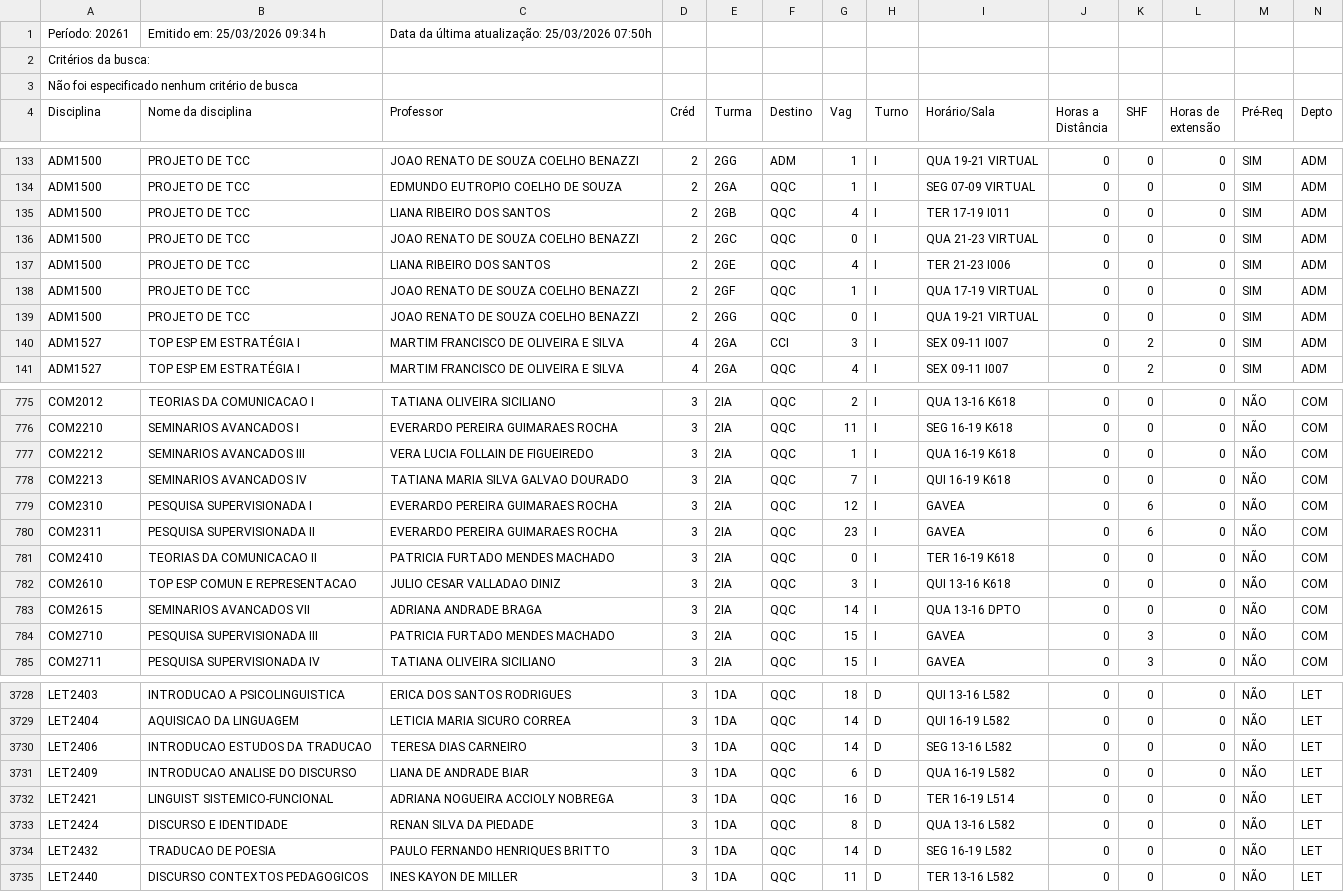
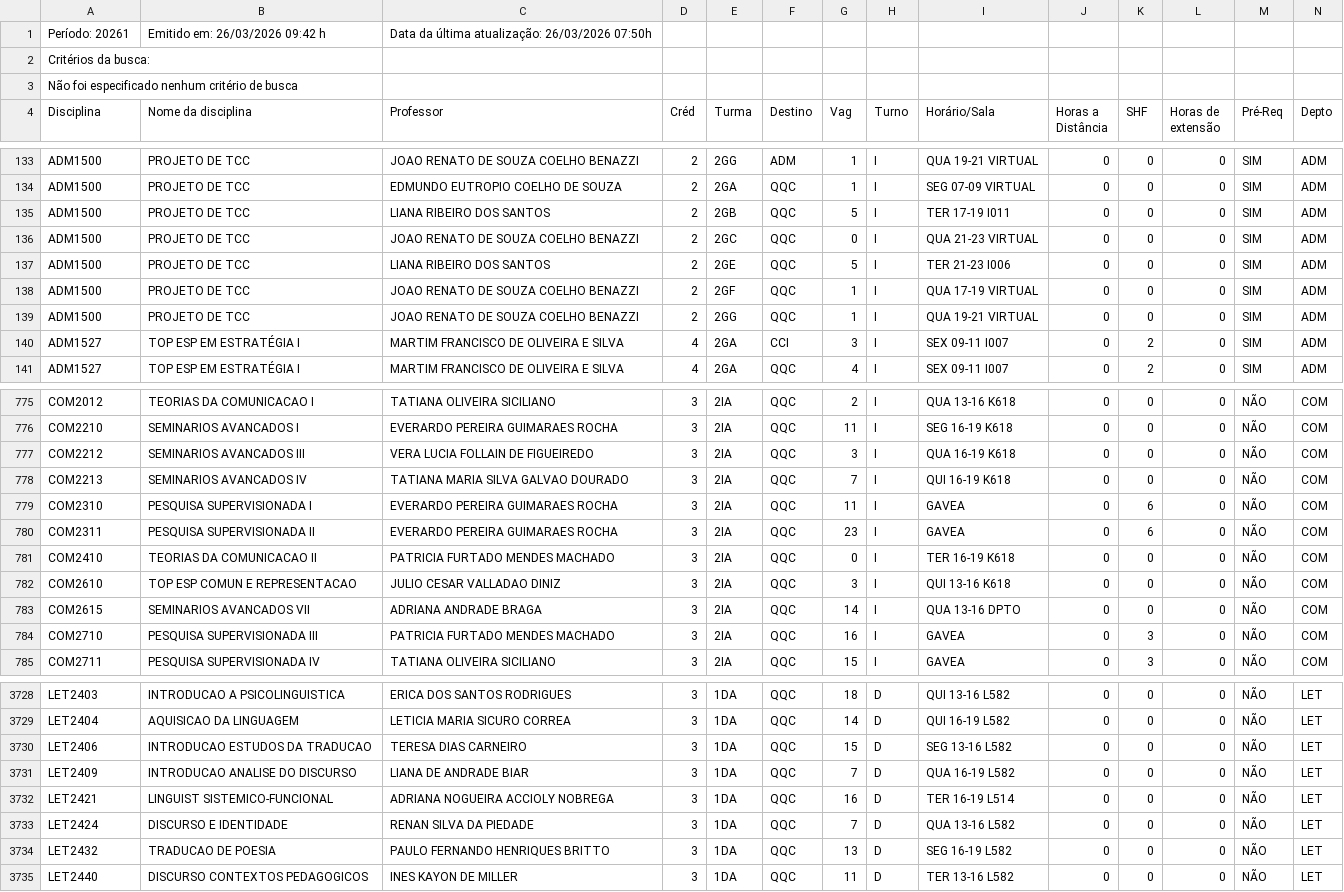
Before and after one commit to bentoemanuel/bentoemanuel.github.io, a CSV file: HORARIO_DAS_DISCIPLINAS.csv, drawn as a sheet; only a part is shown, gaps mark what is left out; the diff covers the shown part only.

```diff
--- a/HORARIO_DAS_DISCIPLINAS.csv
+++ b/HORARIO_DAS_DISCIPLINAS.csv
@@ -1,2 +1,2 @@
-Período: 20261;Emitido em: 25/03/2026 09:34 h; Data da última atualização: 25/03/2026 07:50h;
+Período: 20261;Emitido em: 26/03/2026 09:42 h; Data da última atualização: 26/03/2026 07:50h;
 Critérios da busca:
@@ -134,7 +134,7 @@ ADM1500; PROJETO DE TCC ;JOAO RENATO DE SOUZA COELHO BENAZZI;2;2GG;ADM;1;I;QUA 1
 ADM1500; PROJETO DE TCC ;EDMUNDO EUTROPIO COELHO DE SOUZA;2;2GA;QQC;1;I;SEG 07-09 VIRTUAL  ;0;0;0; SIM ;ADM;
-ADM1500; PROJETO DE TCC ;LIANA RIBEIRO DOS SANTOS;2;2GB;QQC;4;I;TER 17-19 I011  ;0;0;0; SIM ;ADM;
+ADM1500; PROJETO DE TCC ;LIANA RIBEIRO DOS SANTOS;2;2GB;QQC;5;I;TER 17-19 I011  ;0;0;0; SIM ;ADM;
 ADM1500; PROJETO DE TCC ;JOAO RENATO DE SOUZA COELHO BENAZZI;2;2GC;QQC;0;I;QUA 21-23 VIRTUAL  ;0;0;0; SIM ;ADM;
-ADM1500; PROJETO DE TCC ;LIANA RIBEIRO DOS SANTOS;2;2GE;QQC;4;I;TER 21-23 I006  ;0;0;0; SIM ;ADM;
+ADM1500; PROJETO DE TCC ;LIANA RIBEIRO DOS SANTOS;2;2GE;QQC;5;I;TER 21-23 I006  ;0;0;0; SIM ;ADM;
 ADM1500; PROJETO DE TCC ;JOAO RENATO DE SOUZA COELHO BENAZZI;2;2GF;QQC;1;I;QUA 17-19 VIRTUAL  ;0;0;0; SIM ;ADM;
-ADM1500; PROJETO DE TCC ;JOAO RENATO DE SOUZA COELHO BENAZZI;2;2GG;QQC;0;I;QUA 19-21 VIRTUAL  ;0;0;0; SIM ;ADM;
+ADM1500; PROJETO DE TCC ;JOAO RENATO DE SOUZA COELHO BENAZZI;2;2GG;QQC;1;I;QUA 19-21 VIRTUAL  ;0;0;0; SIM ;ADM;
 ADM1527; TOP ESP EM ESTRATÉGIA I ;MARTIM FRANCISCO DE OLIVEIRA E SILVA;4;2GA;CCI;3;I;SEX 09-11 I007  ;0;2;0; SIM ;ADM;
@@ -776,5 +776,5 @@ COM2012; TEORIAS DA COMUNICACAO I ;TATIANA OLIVEIRA SICILIANO;3;2IA;QQC;2;I;QUA
 COM2210; SEMINARIOS AVANCADOS I ;EVERARDO PEREIRA GUIMARAES ROCHA;3;2IA;QQC;11;I;SEG 16-19 K618  ;0;0;0;NÃO;COM;
-COM2212; SEMINARIOS AVANCADOS III ;VERA LUCIA FOLLAIN DE FIGUEIREDO;3;2IA;QQC;1;I;QUA 16-19 K618  ;0;0;0;NÃO;COM;
+COM2212; SEMINARIOS AVANCADOS III ;VERA LUCIA FOLLAIN DE FIGUEIREDO;3;2IA;QQC;3;I;QUA 16-19 K618  ;0;0;0;NÃO;COM;
 COM2213; SEMINARIOS AVANCADOS IV ;TATIANA MARIA SILVA GALVAO DOURADO;3;2IA;QQC;7;I;QUI 16-19 K618  ;0;0;0;NÃO;COM;
-COM2310; PESQUISA SUPERVISIONADA I ;EVERARDO PEREIRA GUIMARAES ROCHA;3;2IA;QQC;12;I;GAVEA;0;6;0;NÃO;COM;
+COM2310; PESQUISA SUPERVISIONADA I ;EVERARDO PEREIRA GUIMARAES ROCHA;3;2IA;QQC;11;I;GAVEA;0;6;0;NÃO;COM;
 COM2311; PESQUISA SUPERVISIONADA II ;EVERARDO PEREIRA GUIMARAES ROCHA;3;2IA;QQC;23;I;GAVEA;0;6;0;NÃO;COM;
@@ -783,3 +783,3 @@ COM2610; TOP ESP COMUN E REPRESENTACAO ;JULIO CESAR VALLADAO DINIZ;3;2IA;QQC;3;I
 COM2615; SEMINARIOS AVANCADOS VII ;ADRIANA ANDRADE BRAGA;3;2IA;QQC;14;I;QUA 13-16 DPTO  ;0;0;0;NÃO;COM;
-COM2710; PESQUISA SUPERVISIONADA III ;PATRICIA FURTADO MENDES MACHADO;3;2IA;QQC;15;I;GAVEA;0;3;0;NÃO;COM;
+COM2710; PESQUISA SUPERVISIONADA III ;PATRICIA FURTADO MENDES MACHADO;3;2IA;QQC;16;I;GAVEA;0;3;0;NÃO;COM;
 COM2711; PESQUISA SUPERVISIONADA IV ;TATIANA OLIVEIRA SICILIANO;3;2IA;QQC;15;I;GAVEA;0;3;0;NÃO;COM;
@@ -3729,7 +3729,7 @@ LET2403; INTRODUCAO A PSICOLINGUISTICA ;ERICA DOS SANTOS RODRIGUES;3;1DA;QQC;18;
 LET2404; AQUISICAO DA LINGUAGEM ;LETICIA MARIA SICURO CORREA;3;1DA;QQC;14;D;QUI 16-19 L582  ;0;0;0;NÃO;LET;
-LET2406; INTRODUCAO ESTUDOS DA TRADUCAO ;TERESA DIAS CARNEIRO;3;1DA;QQC;14;D;SEG 13-16 L582  ;0;0;0;NÃO;LET;
-LET2409; INTRODUCAO ANALISE DO DISCURSO ;LIANA DE ANDRADE BIAR;3;1DA;QQC;6;D;QUA 16-19 L582  ;0;0;0;NÃO;LET;
+LET2406; INTRODUCAO ESTUDOS DA TRADUCAO ;TERESA DIAS CARNEIRO;3;1DA;QQC;15;D;SEG 13-16 L582  ;0;0;0;NÃO;LET;
+LET2409; INTRODUCAO ANALISE DO DISCURSO ;LIANA DE ANDRADE BIAR;3;1DA;QQC;7;D;QUA 16-19 L582  ;0;0;0;NÃO;LET;
 LET2421; LINGUIST SISTEMICO-FUNCIONAL ;ADRIANA NOGUEIRA ACCIOLY NOBREGA;3;1DA;QQC;16;D;TER 16-19 L514  ;0;0;0;NÃO;LET;
-LET2424; DISCURSO E IDENTIDADE ;RENAN SILVA DA PIEDADE;3;1DA;QQC;8;D;QUA 13-16 L582  ;0;0;0;NÃO;LET;
-LET2432; TRADUCAO DE POESIA ;PAULO FERNANDO HENRIQUES BRITTO;3;1DA;QQC;14;D;SEG 16-19 L582  ;0;0;0;NÃO;LET;
+LET2424; DISCURSO E IDENTIDADE ;RENAN SILVA DA PIEDADE;3;1DA;QQC;7;D;QUA 13-16 L582  ;0;0;0;NÃO;LET;
+LET2432; TRADUCAO DE POESIA ;PAULO FERNANDO HENRIQUES BRITTO;3;1DA;QQC;13;D;SEG 16-19 L582  ;0;0;0;NÃO;LET;
 LET2440; DISCURSO CONTEXTOS PEDAGOGICOS ;INES KAYON DE MILLER;3;1DA;QQC;11;D;TER 13-16 L582  ;0;0;0;NÃO;LET;
```
Also changed, not shown: 99 edited cells elsewhere in this file.
